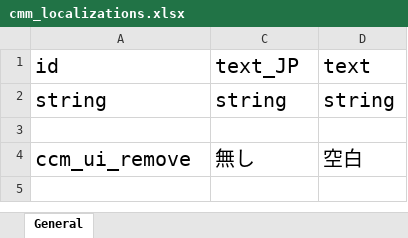
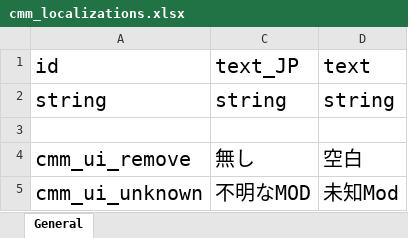
Before and after one commit to gottyduke/Elin.Plugins, an Excel workbook: CharacterCustomizerPlus/LangMod/CN/cmm_localizations.xlsx, sheet General, drawn as a sheet; values as stored, in another font and other column widths than the file's, no borders; the diff names each change by its address in the sheet, - before the commit and + after, or states it on an @@ line.

```diff
--- a/CharacterCustomizerPlus/LangMod/CN/cmm_localizations.xlsx (sheet General)
+++ b/CharacterCustomizerPlus/LangMod/CN/cmm_localizations.xlsx (sheet General)
-A4: ccm_ui_remove
+A4: cmm_ui_remove
+row 5: cmm_ui_unknown | 不明なMOD | 未知Mod
```
Also changed, not shown: CharacterCustomizerPlus/LangMod/EN/cmm_localizations.xlsx, 9 other files.
